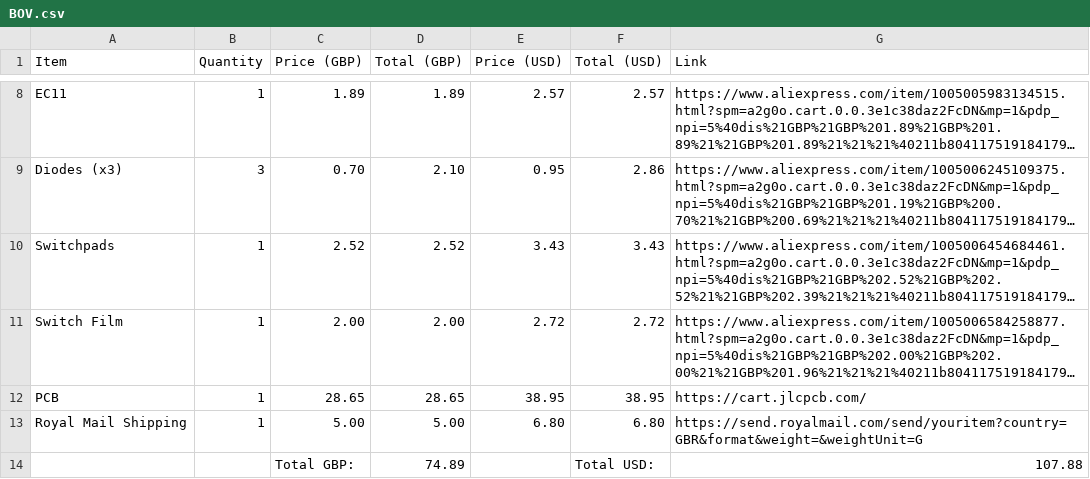
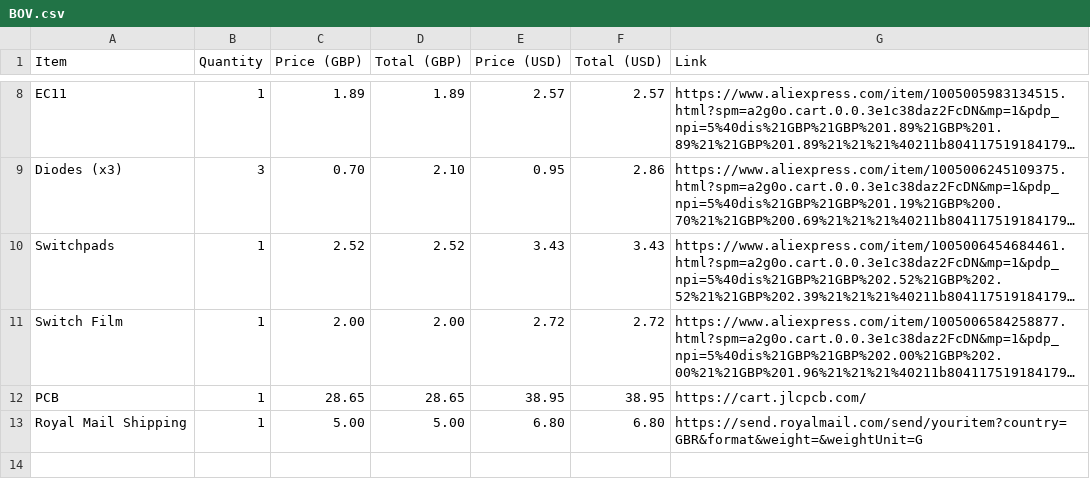
Before and after one commit to OneForFreedom/FreeBoard, a CSV file: BOV.csv, drawn as a sheet; only a part is shown, gaps mark what is left out; long unchanged cells end in …; the diff names each change by its address in the sheet, - before the commit and + after, or states it on an @@ line.

Commit message:
Update BOV.csv

```diff
--- a/BOV.csv
+++ b/BOV.csv
-row 14:  |  | Total GBP: | 74.89 |  | Total USD: | 107.88
```
